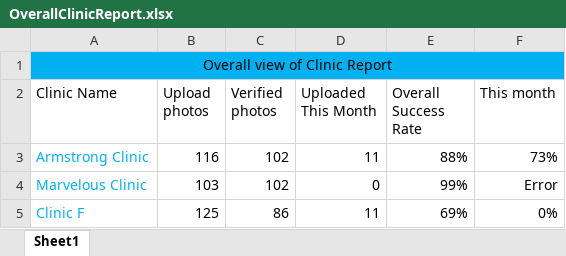
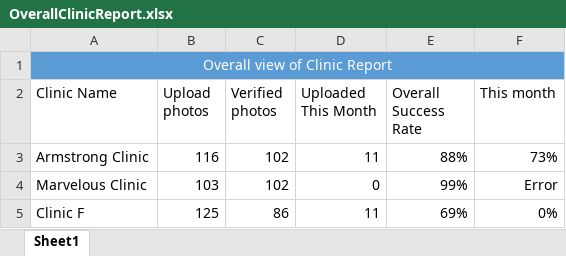
Before and after one commit to hangran12/MarvelTelemetrySystem, an Excel workbook: Marvel/Content/file/OverallClinicReport.xlsx, sheet Sheet1, drawn as a sheet; values as stored, in another font and other column widths than the file's, no borders; charts and pictures and table styles not drawn; the diff names each change by its address in the sheet, - before the commit and + after, or states it on an @@ line.

```diff
--- a/Marvel/Content/file/OverallClinicReport.xlsx (sheet Sheet1)
+++ b/Marvel/Content/file/OverallClinicReport.xlsx (sheet Sheet1)
-A1:F1 fill: #00B0F0
+A1:F1 fill: #5B9BD5
-A1 text colour: black
+A1 text colour: #FFFFFF
-A3:A5 text colour: #00B0F0
+A3:A5 text colour: black
```
Also changed, not shown: 7 other files.
